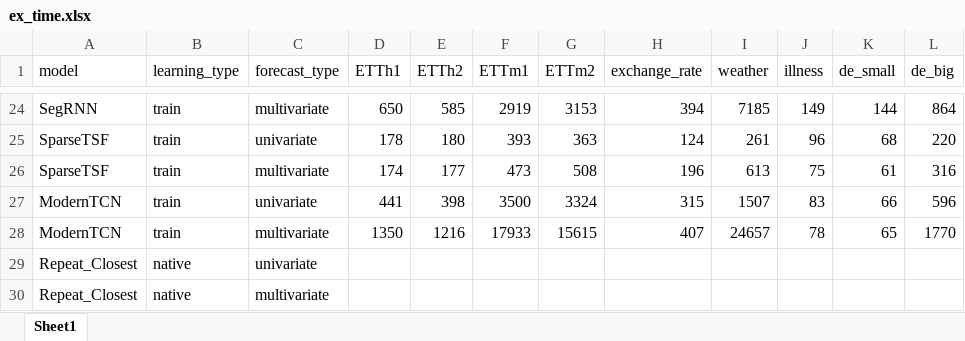
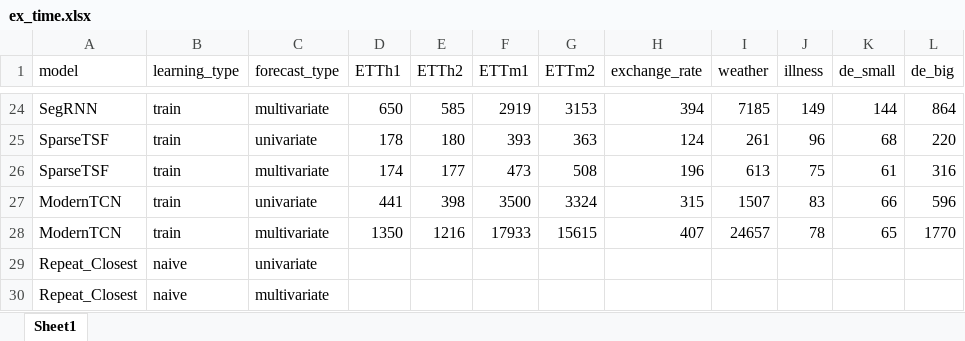
Before and after one commit to m6129/VKR, an Excel workbook: Experiment_results/xlsx_format/ex_time.xlsx, sheet Sheet1, drawn as a sheet; only a part is shown, gaps mark what is left out; values as stored, in another font and other column widths than the file's, no borders; the diff names each change by its address in the sheet, - before the commit and + after, or states it on an @@ line.

```diff
--- a/Experiment_results/xlsx_format/ex_time.xlsx (sheet Sheet1)
+++ b/Experiment_results/xlsx_format/ex_time.xlsx (sheet Sheet1)
-B29:B30 (learning_type): native
+B29:B30 (learning_type): naive
```
Also changed, not shown: Experiment_results/xlsx_format/for_color.xlsx, 2 other files.
